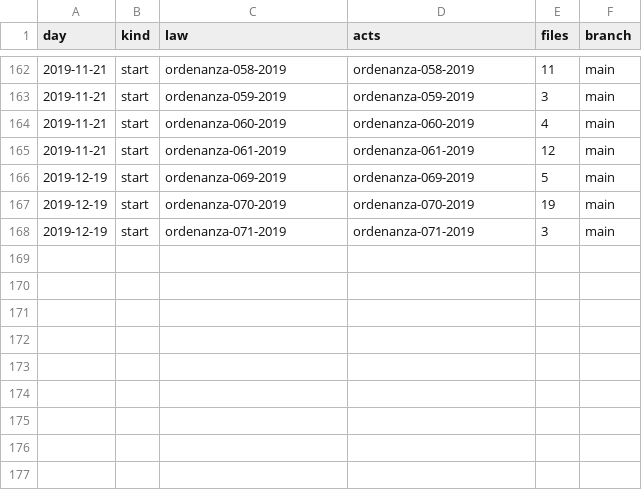
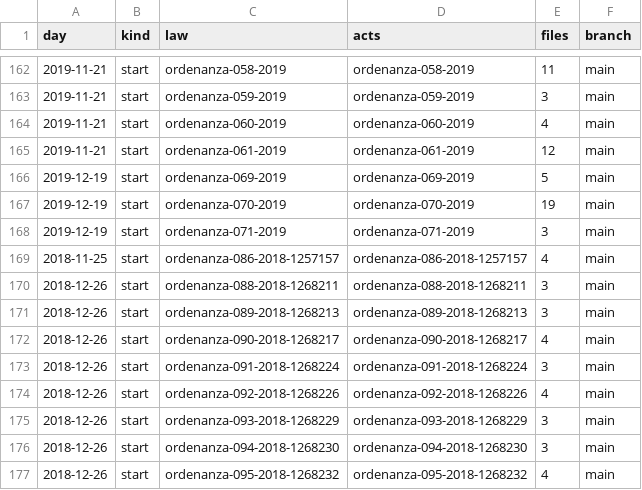
Before and after one commit to lexifina/argentina-mar-chiquita-city-law, a CSV file: data/commits.csv, drawn as a sheet; only a part is shown, gaps mark what is left out; the diff names each change by its address in the sheet, - before the commit and + after, or states it on an @@ line.

Commit message:
Documentation, tables, tools and REPRODUCE.md
Appended 9 commits to 236a630a9ba2; corpus sha256 406ac2038326864977b90a30feace2809edafeb5a56654d3e4a440e46cf28817, data retrieved 2026-11-05.

```diff
--- a/data/commits.csv
+++ b/data/commits.csv
+row 169: 2018-11-25 | start | ordenanza-086-2018-1257157 | ordenanza-086-2018-1257157 | 4 | main
+row 170: 2018-12-26 | start | ordenanza-088-2018-1268211 | ordenanza-088-2018-1268211 | 3 | main
+row 171: 2018-12-26 | start | ordenanza-089-2018-1268213 | ordenanza-089-2018-1268213 | 3 | main
+row 172: 2018-12-26 | start | ordenanza-090-2018-1268217 | ordenanza-090-2018-1268217 | 4 | main
+row 173: 2018-12-26 | start | ordenanza-091-2018-1268224 | ordenanza-091-2018-1268224 | 3 | main
+row 174: 2018-12-26 | start | ordenanza-092-2018-1268226 | ordenanza-092-2018-1268226 | 4 | main
+row 175: 2018-12-26 | start | ordenanza-093-2018-1268229 | ordenanza-093-2018-1268229 | 3 | main
+row 176: 2018-12-26 | start | ordenanza-094-2018-1268230 | ordenanza-094-2018-1268230 | 3 | main
+row 177: 2018-12-26 | start | ordenanza-095-2018-1268232 | ordenanza-095-2018-1268232 | 4 | main
```
Also changed, not shown: data/laws.csv, 13 other files.
